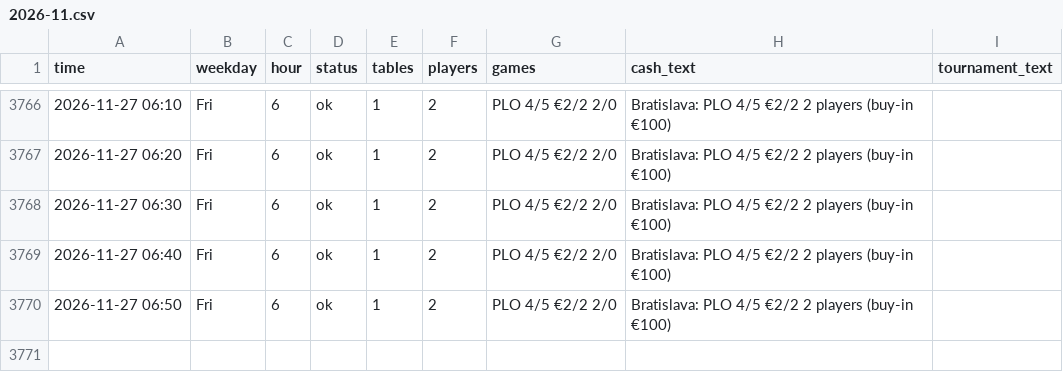
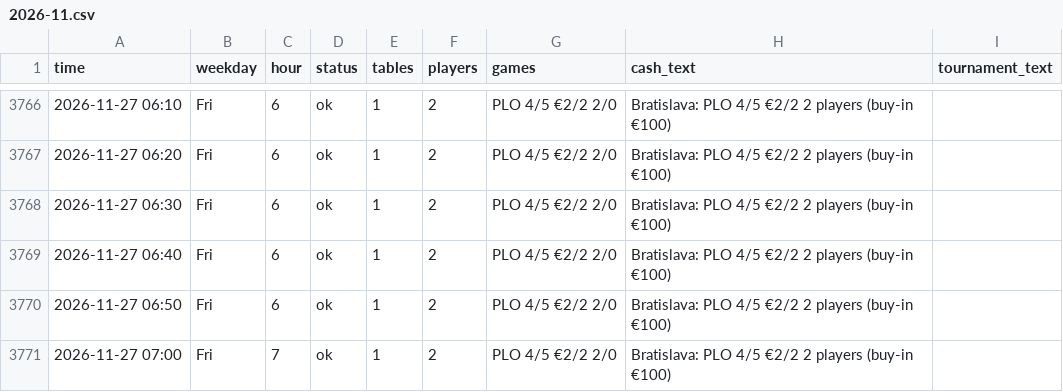
Before and after one commit to legendtoss/kings-tracker, a CSV file: data/banco/2026-11.csv, drawn as a sheet; only a part is shown, gaps mark what is left out.

```diff
--- a/data/banco/2026-11.csv
+++ b/data/banco/2026-11.csv
@@ -3770 +3770,2 @@
 2026-11-27 06:50,Fri,6,ok,1,2,PLO 4/5 €2/2 2/0,Bratislava: PLO 4/5 €2/2 2 players (buy-in €100),
+2026-11-27 07:00,Fri,7,ok,1,2,PLO 4/5 €2/2 2/0,Bratislava: PLO 4/5 €2/2 2 players (buy-in €100),
```
Also changed, not shown: data/cardcasino/2026-11.csv, data/grandcasinoas/2026-11.csv, 15 other files.
